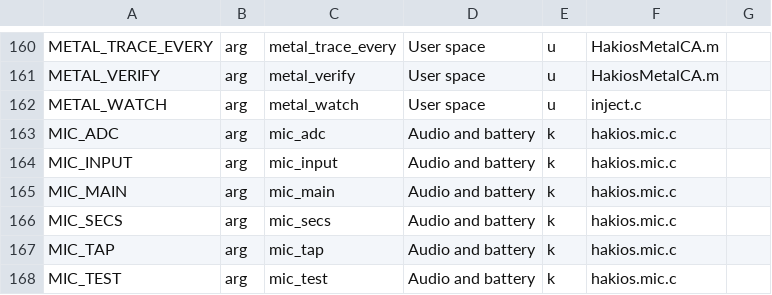
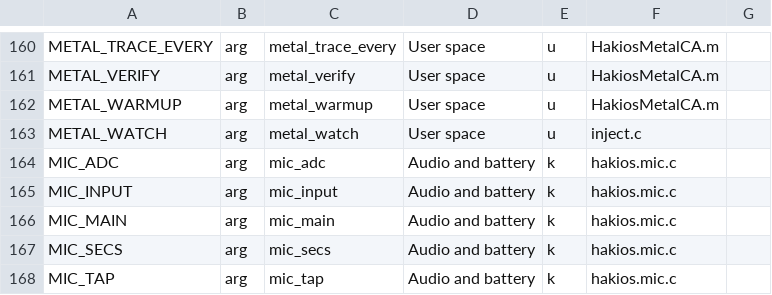
Before and after one commit to Filarh/hakios-xnu-kernel, a TSV file: configs/symbols.tsv, drawn as a sheet; only a part is shown, gaps mark what is left out; the shorter side is filled out with more unchanged rows.

```diff
--- a/configs/symbols.tsv
+++ b/configs/symbols.tsv
@@ -161,2 +161,3 @@ METAL_TRACE_EVERY	arg	metal_trace_every	User space	u	HakiosMetalCA.m
 METAL_VERIFY	arg	metal_verify	User space	u	HakiosMetalCA.m	
+METAL_WARMUP	arg	metal_warmup	User space	u	HakiosMetalCA.m	
 METAL_WATCH	arg	metal_watch	User space	u	inject.c	
```
Also changed, not shown: 5 other files.
